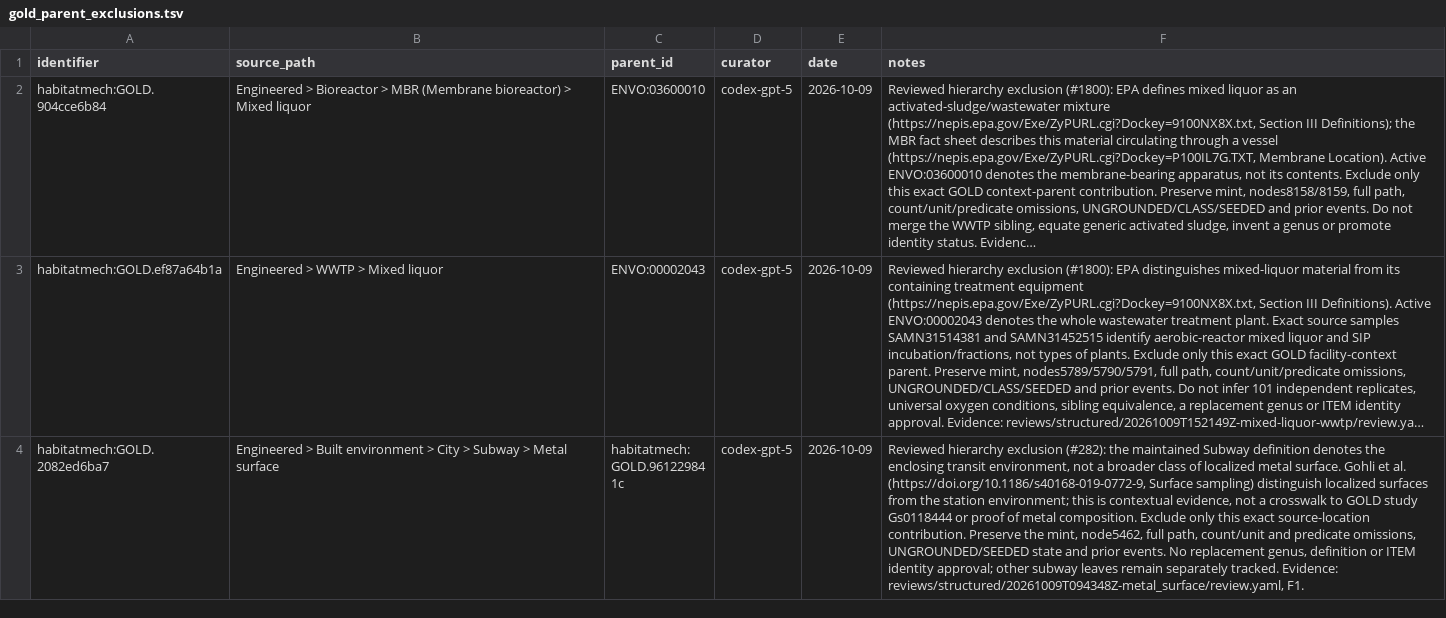
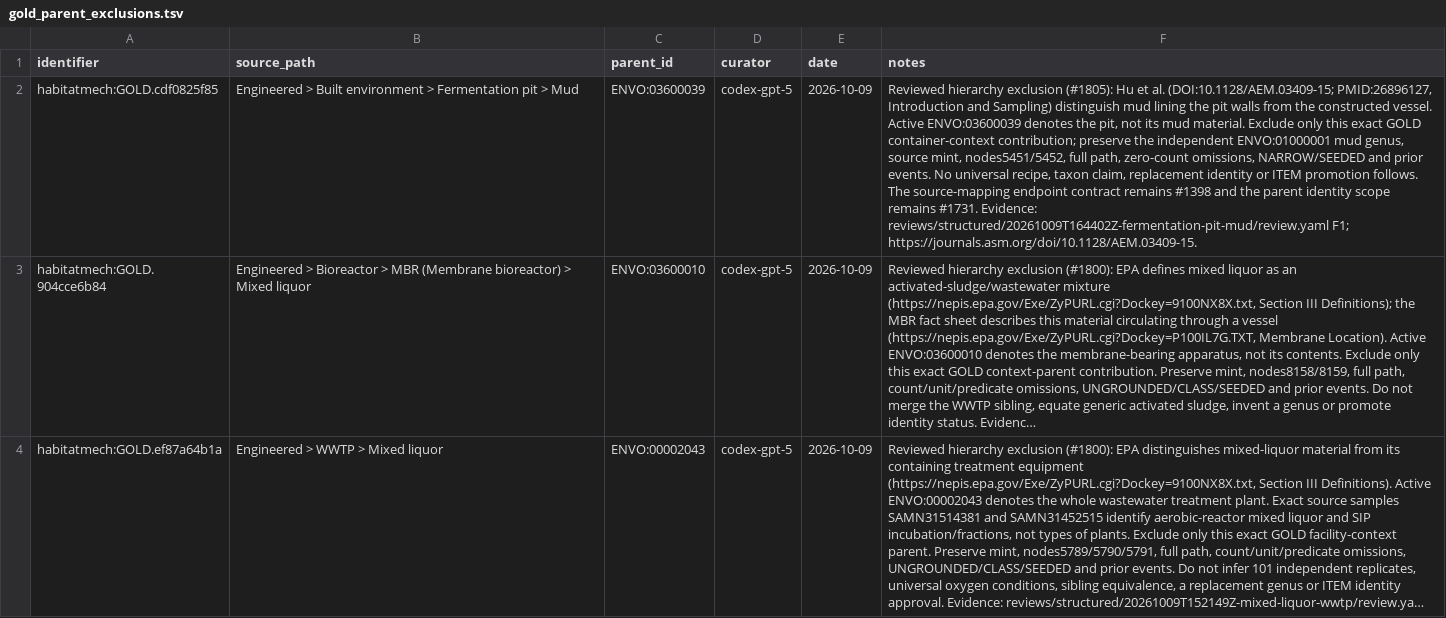
Before and after one commit to CultureBotAI/HabitatMech, a TSV file: curation/gold_parent_exclusions.tsv, drawn as a sheet; only a part is shown; the shorter side is filled out with more unchanged rows; long unchanged cells end in …; the diff names each change by its address in the sheet, - before the commit and + after, or states it on an @@ line.

Commit message:
Review four engineered habitats and correct pit-mud hierarchy (#1803)
* Review Modeled, Monument and mud habitat source scope

* Exclude fermentation-pit container parent and rebuild derived map

* Refresh verified semantic map and pit-mud page

* Record verified pit-mud parent resolution and retained endpoint issue

```diff
--- a/curation/gold_parent_exclusions.tsv
+++ b/curation/gold_parent_exclusions.tsv
+row 2: habitatmech:GOLD.cdf0825f85 | Engineered > Built environment > Fermentation pit > Mud | ENVO:03600039 | codex-gpt-5 | 2026-10-09 | Reviewed hierarchy exclusion (#1805): Hu et al. (DOI:10.1128/AEM.03409-15; PMID:26896127, Introduction and Sampling) distinguish mud lining the pit walls from the constructed vessel. Active ENVO:03600039 denotes the pit, not its mud material. Exclude only this exact GOLD container-context contribution; preserve the independent ENVO:01000001 mud genus, source mint, nodes5451/5452, full path, zero-count omissions, NARROW/SEEDED and prior events. No universal recipe, taxon claim, replacement identity or ITEM promotion follows. The source-mapping endpoint contract remains #1398 and the parent identity scope remains #1731. Evidence: reviews/structured/20261009T164402Z-fermentation-pit-mud/review.yaml F1; https://journals.asm.org/doi/10.1128/AEM.03409-15.
```
Also changed, not shown: 18 other files.
